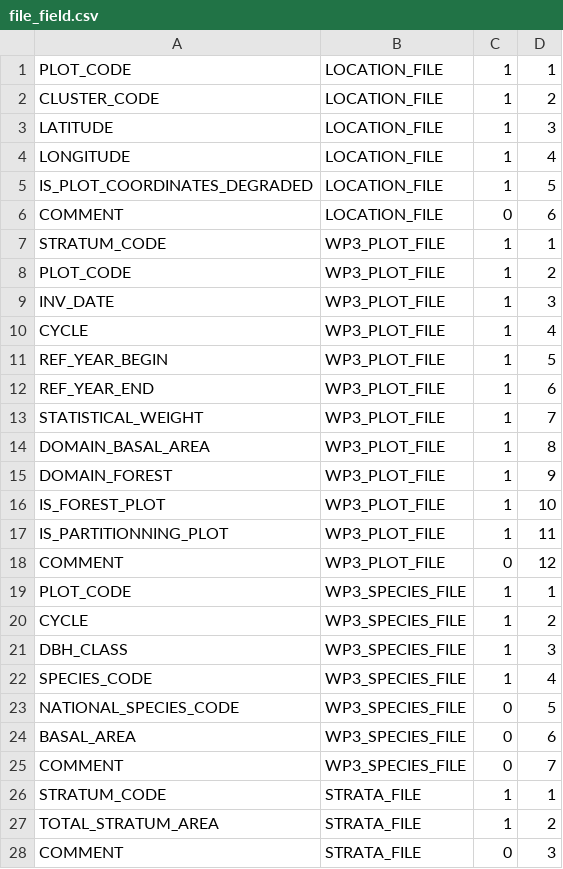
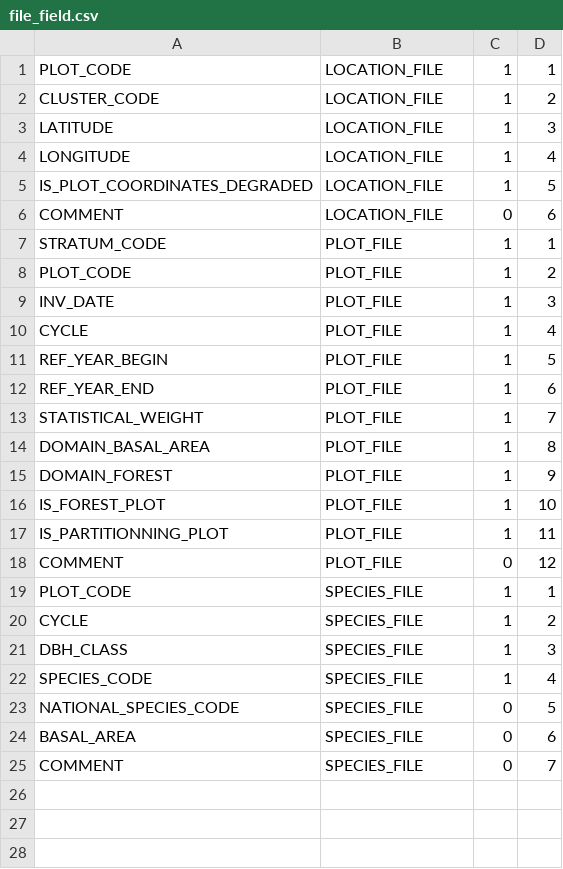
Before and after one commit to IGNF/ogam, a CSV file: Bases SQL/Metadata/file_field.csv, drawn as a sheet.

```diff
--- a/Bases SQL/Metadata/file_field.csv
+++ b/Bases SQL/Metadata/file_field.csv
@@ -6,23 +6,20 @@ IS_PLOT_COORDINATES_DEGRADED;LOCATION_FILE;1;5
 COMMENT;LOCATION_FILE;0;6
-STRATUM_CODE;WP3_PLOT_FILE;1;1
-PLOT_CODE;WP3_PLOT_FILE;1;2
-INV_DATE;WP3_PLOT_FILE;1;3
-CYCLE;WP3_PLOT_FILE;1;4
-REF_YEAR_BEGIN;WP3_PLOT_FILE;1;5
-REF_YEAR_END;WP3_PLOT_FILE;1;6
-STATISTICAL_WEIGHT;WP3_PLOT_FILE;1;7
-DOMAIN_BASAL_AREA;WP3_PLOT_FILE;1;8
-DOMAIN_FOREST;WP3_PLOT_FILE;1;9
-IS_FOREST_PLOT;WP3_PLOT_FILE;1;10
-IS_PARTITIONNING_PLOT;WP3_PLOT_FILE;1;11
-COMMENT;WP3_PLOT_FILE;0;12
-PLOT_CODE;WP3_SPECIES_FILE;1;1
-CYCLE;WP3_SPECIES_FILE;1;2
-DBH_CLASS;WP3_SPECIES_FILE;1;3
-SPECIES_CODE;WP3_SPECIES_FILE;1;4
-NATIONAL_SPECIES_CODE;WP3_SPECIES_FILE;0;5
-BASAL_AREA;WP3_SPECIES_FILE;0;6
-COMMENT;WP3_SPECIES_FILE;0;7
-STRATUM_CODE;STRATA_FILE;1;1
-TOTAL_STRATUM_AREA;STRATA_FILE;1;2
-COMMENT;STRATA_FILE;0;3
+STRATUM_CODE;PLOT_FILE;1;1
+PLOT_CODE;PLOT_FILE;1;2
+INV_DATE;PLOT_FILE;1;3
+CYCLE;PLOT_FILE;1;4
+REF_YEAR_BEGIN;PLOT_FILE;1;5
+REF_YEAR_END;PLOT_FILE;1;6
+STATISTICAL_WEIGHT;PLOT_FILE;1;7
+DOMAIN_BASAL_AREA;PLOT_FILE;1;8
+DOMAIN_FOREST;PLOT_FILE;1;9
+IS_FOREST_PLOT;PLOT_FILE;1;10
+IS_PARTITIONNING_PLOT;PLOT_FILE;1;11
+COMMENT;PLOT_FILE;0;12
+PLOT_CODE;SPECIES_FILE;1;1
+CYCLE;SPECIES_FILE;1;2
+DBH_CLASS;SPECIES_FILE;1;3
+SPECIES_CODE;SPECIES_FILE;1;4
+NATIONAL_SPECIES_CODE;SPECIES_FILE;0;5
+BASAL_AREA;SPECIES_FILE;0;6
+COMMENT;SPECIES_FILE;0;7
```
Also changed, not shown: Bases SQL/Metadata/dataset_fields.csv, Bases SQL/Metadata/field_mapping.csv, 10 other files.
